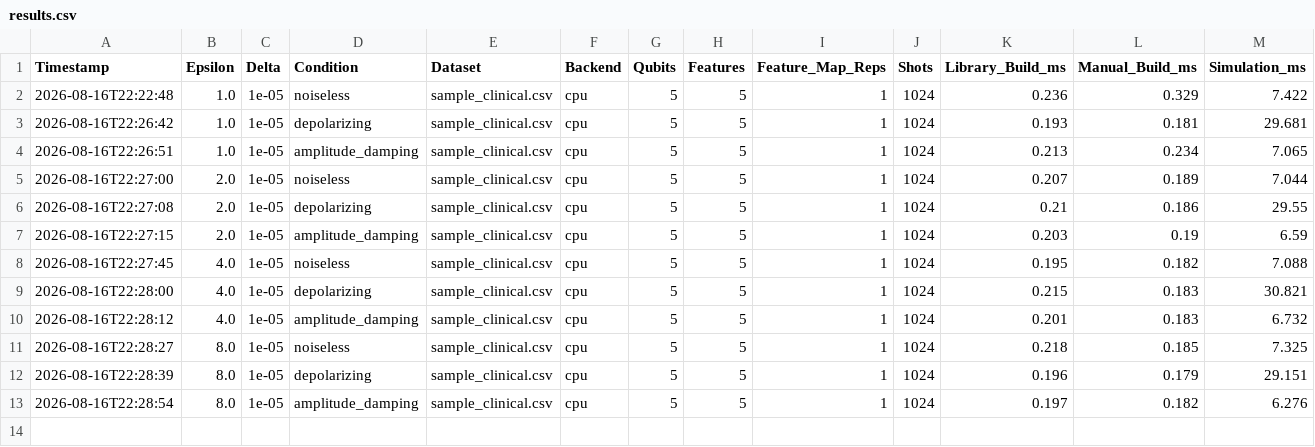
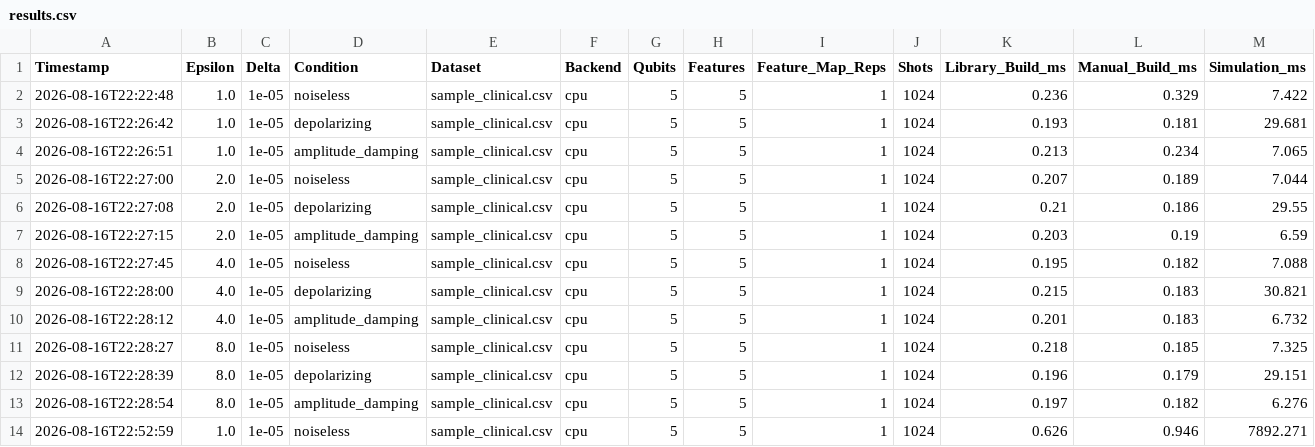
Before and after one commit to kahartne/Quantum-Enhanced-Privacy-Preserving-NLP-for-Clinical-Text-De-Identification, a CSV file: results/logs/results.csv, drawn as a sheet; the diff names each change by its address in the sheet, - before the commit and + after, or states it on an @@ line.

Commit message:
Add Bridges-2 parameter sweep results

```diff
--- a/results/logs/results.csv
+++ b/results/logs/results.csv
+row 14: 2026-08-16T22:52:59 | 1.0 | 1e-05 | noiseless | sample_clinical.csv | cpu | 5 | 5 | 1 | 1024 | 0.626 | 0.946 | 7892.271
```
Also changed, not shown: 16 other files.
